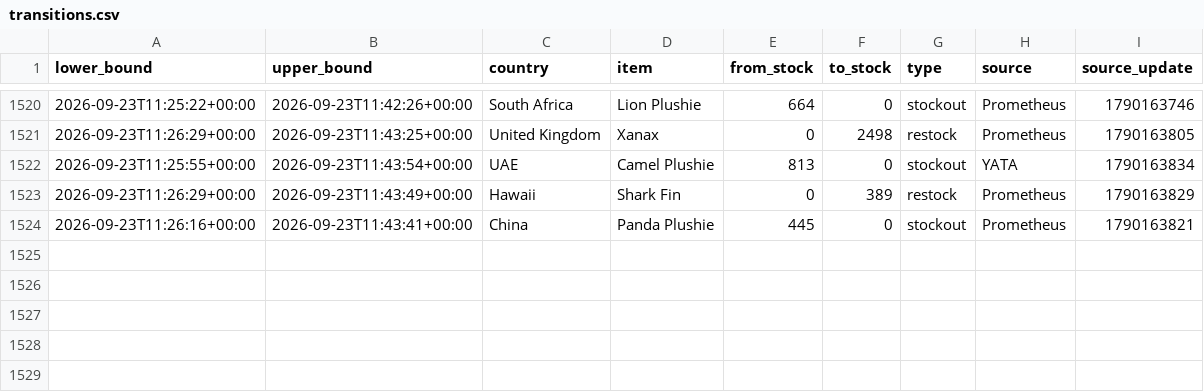
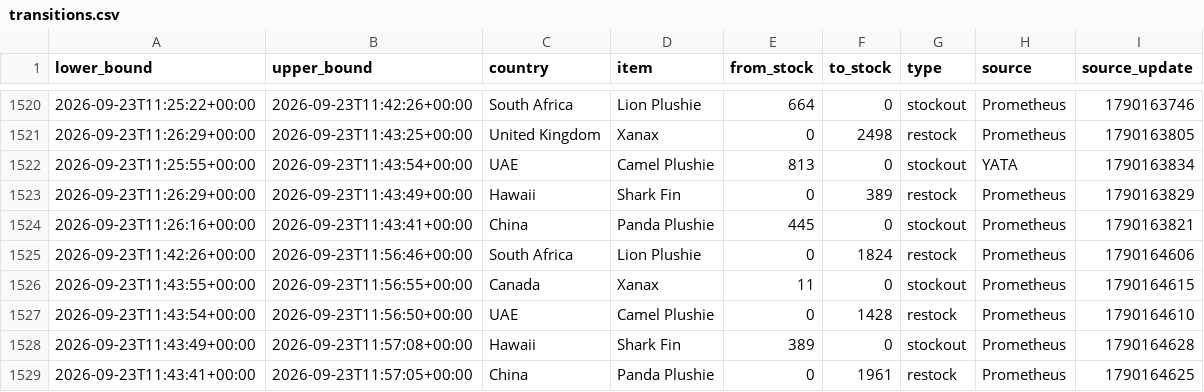
Before and after one commit to hansrsrian/Hans-data-collector, a CSV file: data/transitions.csv, drawn as a sheet; only a part is shown, gaps mark what is left out; the diff names each change by its address in the sheet, - before the commit and + after, or states it on an @@ line.

```diff
--- a/data/transitions.csv
+++ b/data/transitions.csv
+row 1525: 2026-09-23T11:42:26+00:00 | 2026-09-23T11:56:46+00:00 | South Africa | Lion Plushie | 0 | 1824 | restock | Prometheus | 1790164606
+row 1526: 2026-09-23T11:43:55+00:00 | 2026-09-23T11:56:55+00:00 | Canada | Xanax | 11 | 0 | stockout | Prometheus | 1790164615
+row 1527: 2026-09-23T11:43:54+00:00 | 2026-09-23T11:56:50+00:00 | UAE | Camel Plushie | 0 | 1428 | restock | Prometheus | 1790164610
+row 1528: 2026-09-23T11:43:49+00:00 | 2026-09-23T11:57:08+00:00 | Hawaii | Shark Fin | 389 | 0 | stockout | Prometheus | 1790164628
+row 1529: 2026-09-23T11:43:41+00:00 | 2026-09-23T11:57:05+00:00 | China | Panda Plushie | 0 | 1961 | restock | Prometheus | 1790164625
```
Also changed, not shown: data/history.csv, data/source_health.csv, 3 other files.
